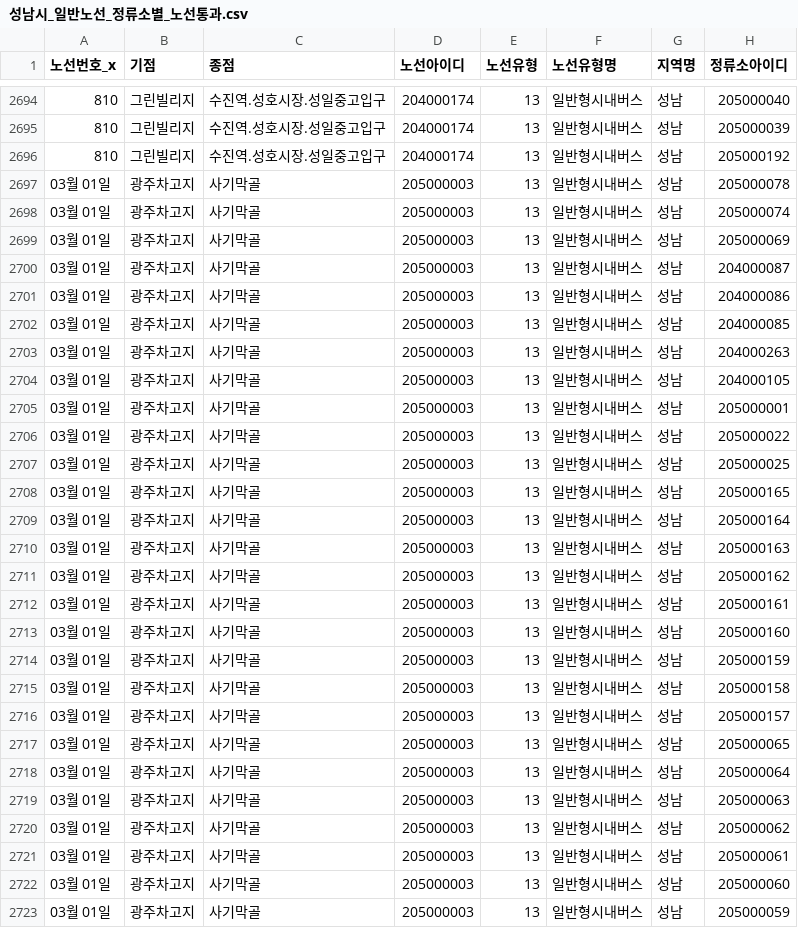
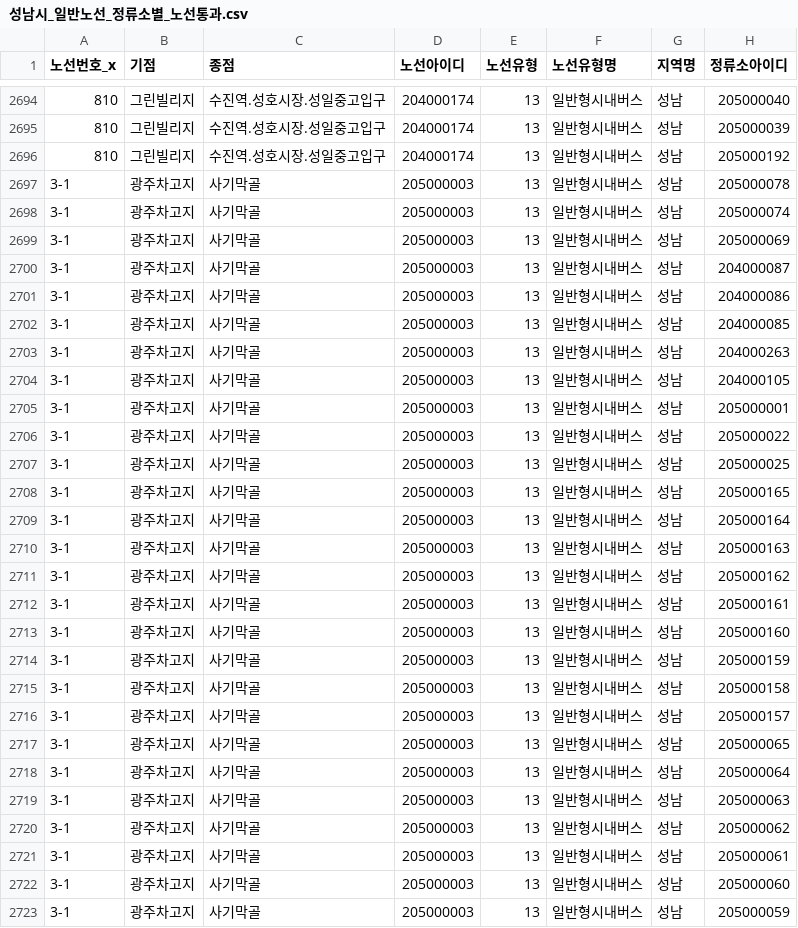
Before and after one commit to N-SooHyun/Bus_Data_Processing, a CSV file: BUS_Data/시각화/월별_노선_수요도에따른_정류소(완)/성남시_일반노선_정류소별_노선통과.csv, drawn as a sheet; only a part is shown, gaps mark what is left out; the diff covers the shown part only; the diff names each change by its address in the sheet, - before the commit and + after, or states it on an @@ line.

```diff
--- a/BUS_Data/시각화/월별_노선_수요도에따른_정류소(완)/성남시_일반노선_정류소별_노선통과.csv
+++ b/BUS_Data/시각화/월별_노선_수요도에따른_정류소(완)/성남시_일반노선_정류소별_노선통과.csv
-A2697:A2723 (노선번호_x): 03월 01일
+A2697:A2723 (노선번호_x): 3-1
```
Also changed, not shown: 155 edited cells elsewhere in this file, BUS_Data/시각화/월별_노선_수요도에따른_정류소(완)/23_성남시_일반노선별_시간대_이용객순위_평일_순위수정.csv, 8 other files.
